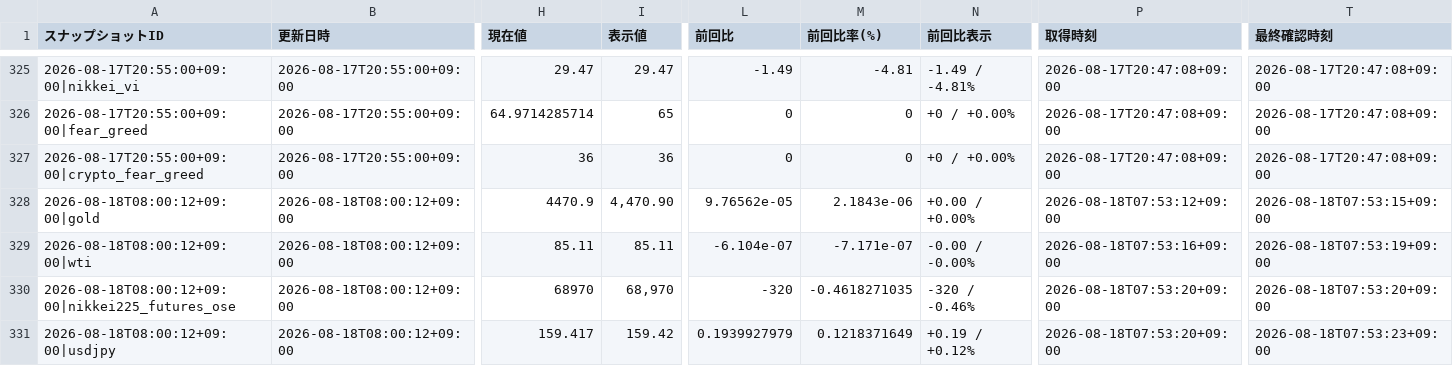
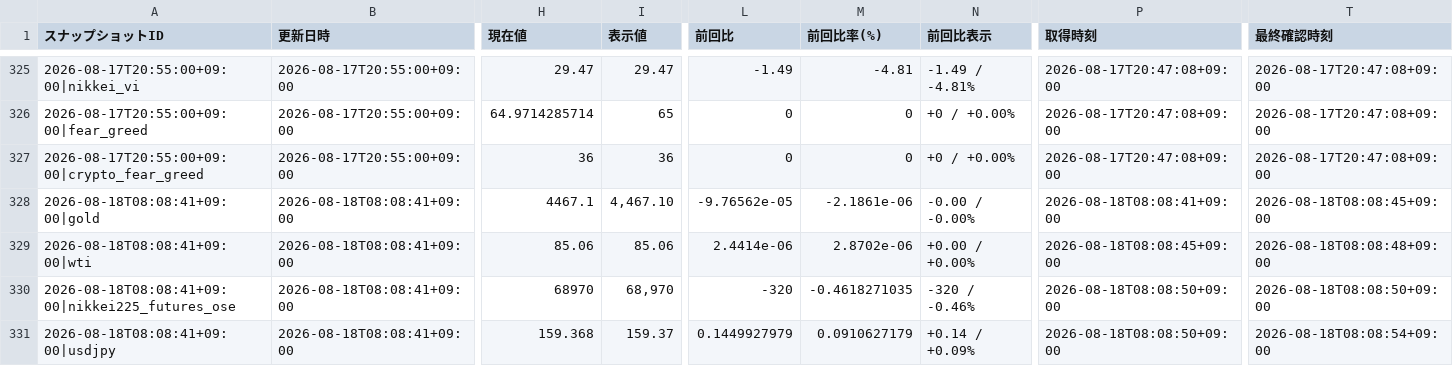
Before and after one commit to matrixdiamond512-cell/Chat-GPT-Market-Report, a CSV file: data/market/verified_history.csv, drawn as a sheet; only a part is shown, gaps mark what is left out; the diff covers the shown part only; the diff names each change by its address in the sheet, - before the commit and + after, or states it on an @@ line.

```diff
--- a/data/market/verified_history.csv
+++ b/data/market/verified_history.csv
-A328 (スナップショットID): 2026-08-18T08:00:12+09:00|gold
+A328 (スナップショットID): 2026-08-18T08:08:41+09:00|gold
-B328:B331 (更新日時): 2026-08-18T08:00:12+09:00
+B328:B331 (更新日時): 2026-08-18T08:08:41+09:00
-H328 (現在値): 4470.9
+H328 (現在値): 4467.1
-I328 (表示値): 4,470.90
+I328 (表示値): 4,467.10
-L328 (前回比): 9.76562e-05
+L328 (前回比): -9.76562e-05
-M328 (前回比率(%)): 2.1843e-06
+M328 (前回比率(%)): -2.1861e-06
-N328 (前回比表示): +0.00 / +0.00%
+N328 (前回比表示): -0.00 / -0.00%
-P328 (取得時刻): 2026-08-18T07:53:12+09:00
+P328 (取得時刻): 2026-08-18T08:08:41+09:00
-T328 (最終確認時刻): 2026-08-18T07:53:15+09:00
+T328 (最終確認時刻): 2026-08-18T08:08:45+09:00
-A329 (スナップショットID): 2026-08-18T08:00:12+09:00|wti
+A329 (スナップショットID): 2026-08-18T08:08:41+09:00|wti
-H329 (現在値): 85.11
+H329 (現在値): 85.06
-I329 (表示値): 85.11
+I329 (表示値): 85.06
-L329 (前回比): -6.104e-07
+L329 (前回比): 2.4414e-06
-M329 (前回比率(%)): -7.171e-07
+M329 (前回比率(%)): 2.8702e-06
-N329 (前回比表示): -0.00 / -0.00%
+N329 (前回比表示): +0.00 / +0.00%
-P329 (取得時刻): 2026-08-18T07:53:16+09:00
+P329 (取得時刻): 2026-08-18T08:08:45+09:00
-T329 (最終確認時刻): 2026-08-18T07:53:19+09:00
+T329 (最終確認時刻): 2026-08-18T08:08:48+09:00
-A330 (スナップショットID): 2026-08-18T08:00:12+09:00|nikkei225_futures_ose
+A330 (スナップショットID): 2026-08-18T08:08:41+09:00|nikkei225_futures_ose
-P330:P331 (取得時刻): 2026-08-18T07:53:20+09:00
+P330:P331 (取得時刻): 2026-08-18T08:08:50+09:00
-T330 (最終確認時刻): 2026-08-18T07:53:20+09:00
+T330 (最終確認時刻): 2026-08-18T08:08:50+09:00
-A331 (スナップショットID): 2026-08-18T08:00:12+09:00|usdjpy
+A331 (スナップショットID): 2026-08-18T08:08:41+09:00|usdjpy
-H331 (現在値): 159.417
+H331 (現在値): 159.368
-I331 (表示値): 159.42
+I331 (表示値): 159.37
-L331 (前回比): 0.1939927979
+L331 (前回比): 0.1449927979
-M331 (前回比率(%)): 0.1218371649
+M331 (前回比率(%)): 0.0910627179
-N331 (前回比表示): +0.19 / +0.12%
+N331 (前回比表示): +0.14 / +0.09%
-T331 (最終確認時刻): 2026-08-18T07:53:23+09:00
+T331 (最終確認時刻): 2026-08-18T08:08:54+09:00
```
Also changed, not shown: 37 edited cells elsewhere in this file, data/market/chatgpt_input.csv, 7 other files.
